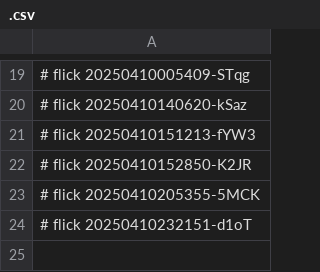
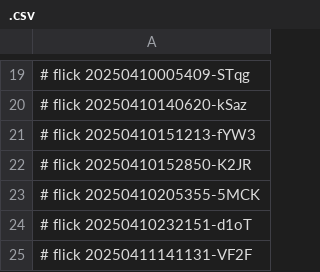
Before and after one commit to abikesa/gtpci-forum, a CSV file: kitabo/pdfs/.csv, drawn as a sheet; only a part is shown, gaps mark what is left out.

Commit message:
kitabo/pdfs/.csv

```diff
--- a/kitabo/pdfs/.csv
+++ b/kitabo/pdfs/.csv
@@ -24 +24,2 @@
 # flick 20250410232151-d1oT
+# flick 20250411141131-VF2F
```
